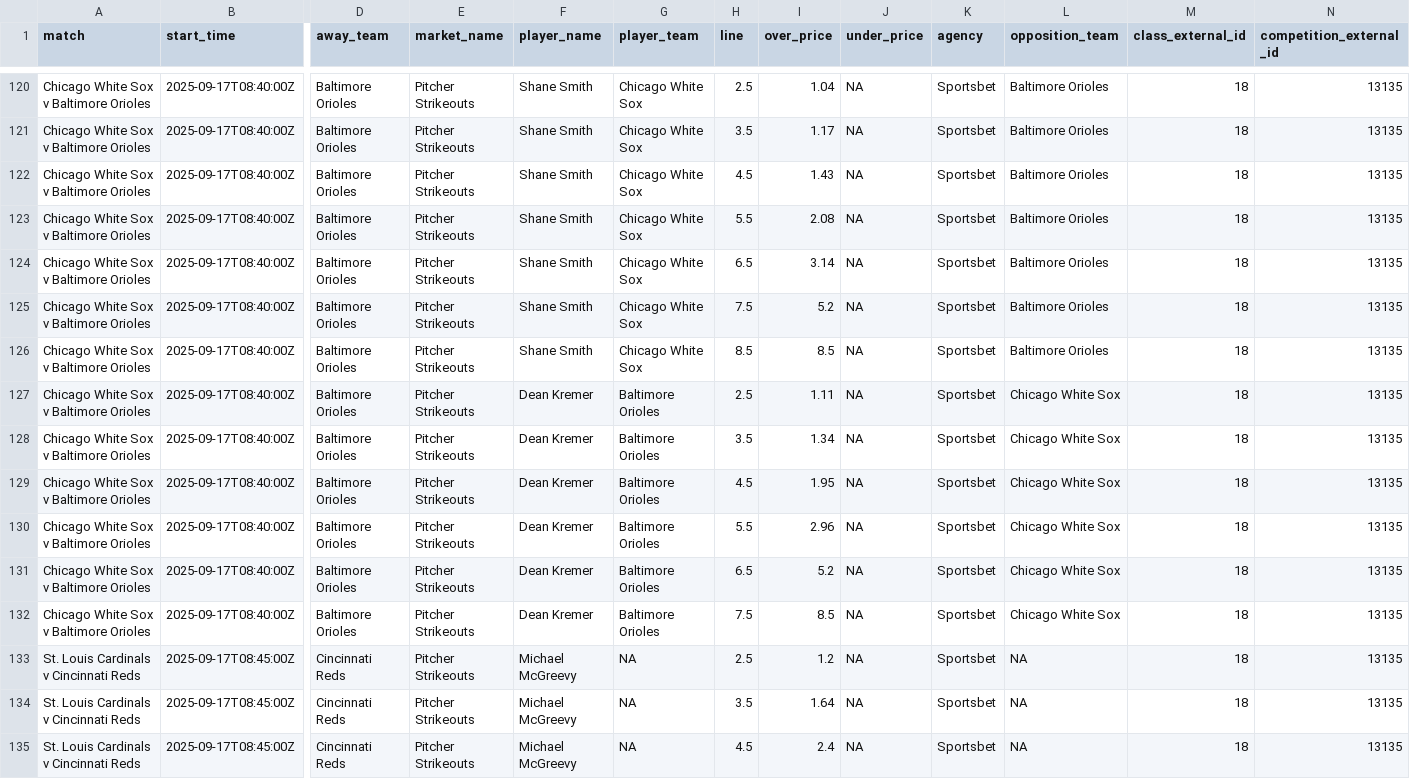
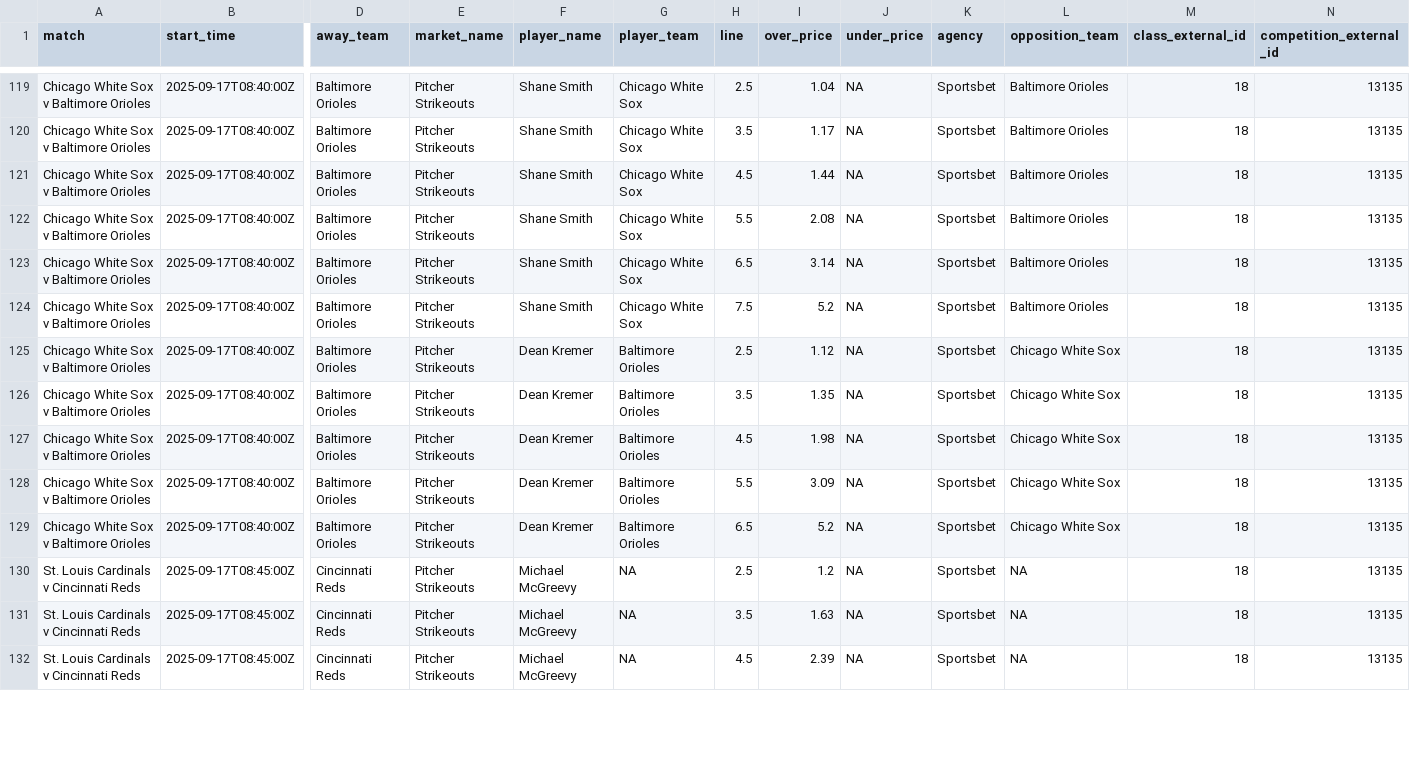
Before and after one commit to jamesbrown1417/MLB, a CSV file: Data/scraped_odds/sportsbet_pitcher_strikeouts.csv, drawn as a sheet; only a part is shown, gaps mark what is left out; removed rows and columns are numbered as before the commit, all else as after; rows hold the shown columns only; the diff covers the shown part only; the diff names each change by its address in the sheet, - before the commit and + after, or states it on an @@ line.

```diff
--- a/Data/scraped_odds/sportsbet_pitcher_strikeouts.csv
+++ b/Data/scraped_odds/sportsbet_pitcher_strikeouts.csv
-I121 (over_price): 1.43
+I121 (over_price): 1.44
-row 126: Chicago White Sox v Baltimore Orioles | 2025-09-17T08:40:00Z | Baltimore Orioles | Pitcher Strikeouts | Shane Smith | Chicago White Sox | 8.5 | 8.5 | NA | Sportsbet | Baltimore Orioles | 18 | 13135
-I125 (over_price): 1.11
+I125 (over_price): 1.12
-I126 (over_price): 1.34
+I126 (over_price): 1.35
-I127 (over_price): 1.95
+I127 (over_price): 1.98
-I128 (over_price): 2.96
+I128 (over_price): 3.09
-row 132: Chicago White Sox v Baltimore Orioles | 2025-09-17T08:40:00Z | Baltimore Orioles | Pitcher Strikeouts | Dean Kremer | Baltimore Orioles | 7.5 | 8.5 | NA | Sportsbet | Chicago White Sox | 18 | 13135
-I131 (over_price): 1.64
+I131 (over_price): 1.63
-I132 (over_price): 2.4
+I132 (over_price): 2.39
```
Also changed, not shown: 2 removed rows and 68 edited cells elsewhere in this file, Data/scraped_odds/neds_batter_hits.csv, Data/scraped_odds/neds_match_line.csv, 54 other files.
